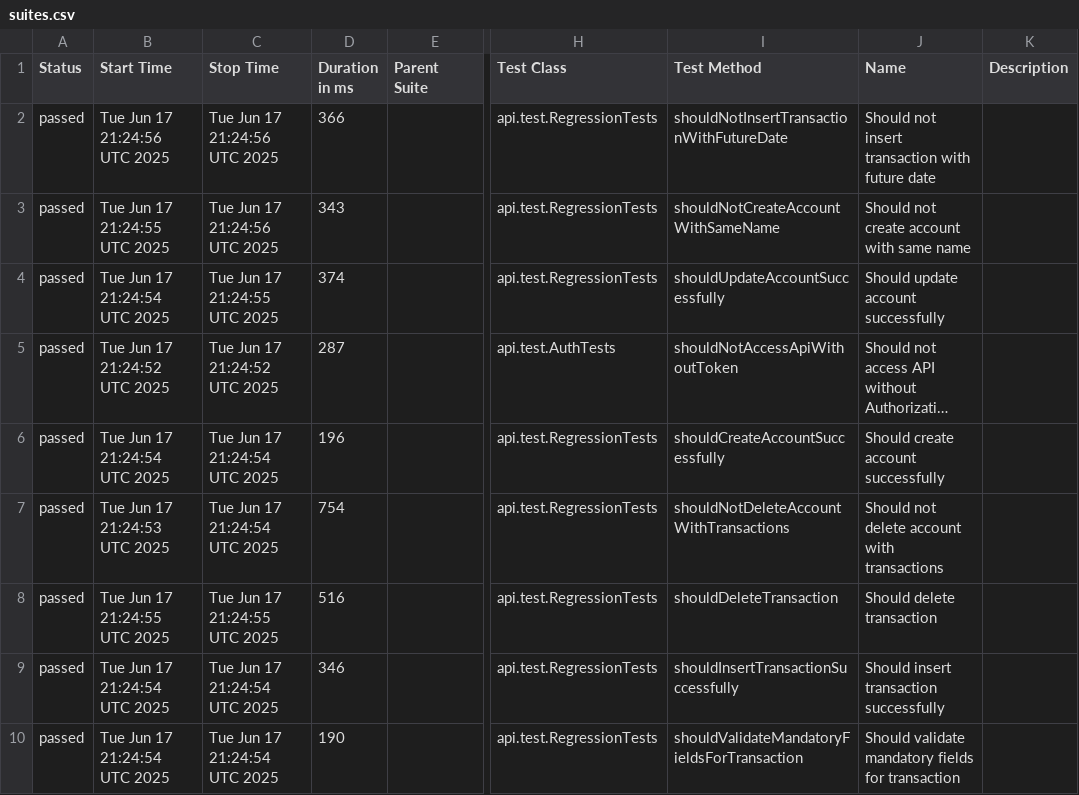
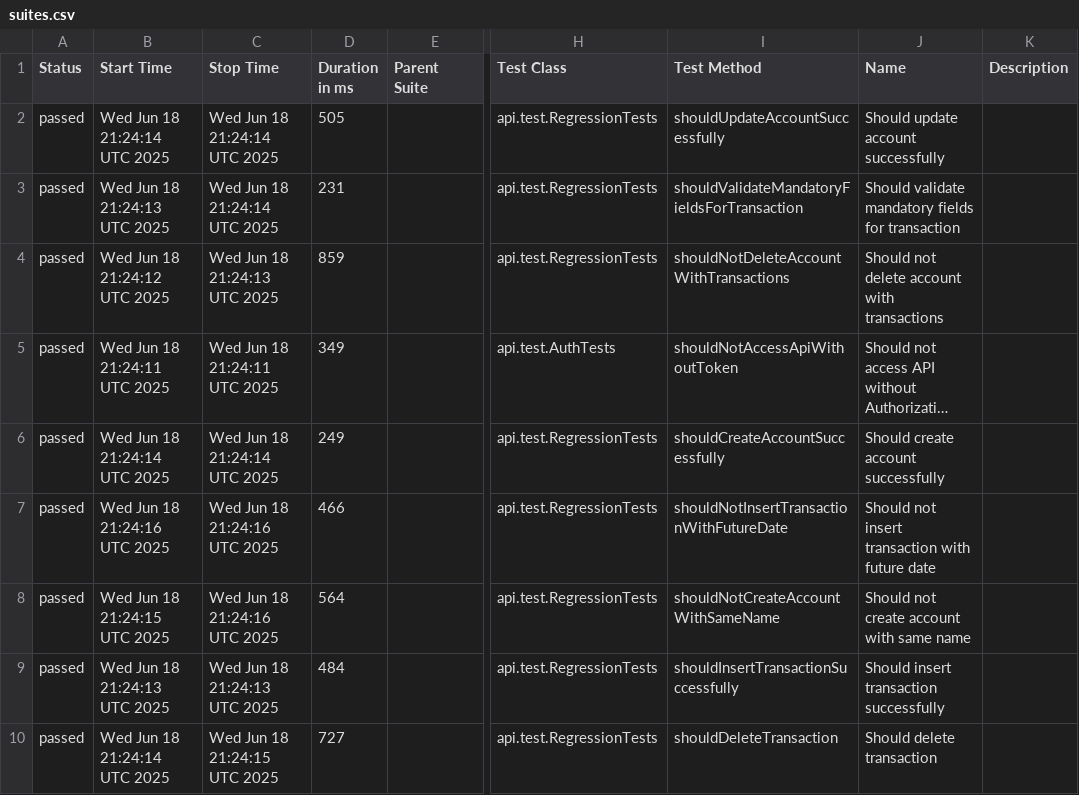
Before and after one commit to JosinaldoGJunior/java-automation-api, a CSV file: data/suites.csv, drawn as a sheet; only a part is shown, gaps mark what is left out; long unchanged cells end in …; the diff names each change by its address in the sheet, - before the commit and + after, or states it on an @@ line.

```diff
--- a/data/suites.csv
+++ b/data/suites.csv
-B2 (Start Time): Tue Jun 17 21:24:56 UTC 2025
+B2 (Start Time): Wed Jun 18 21:24:14 UTC 2025
-C2:C3 (Stop Time): Tue Jun 17 21:24:56 UTC 2025
+C2:C3 (Stop Time): Wed Jun 18 21:24:14 UTC 2025
-D2 (Duration in ms): 366
+D2 (Duration in ms): 505
-I2 (Test Method): shouldNotInsertTransactionWithFutureDate
+I2 (Test Method): shouldUpdateAccountSuccessfully
-J2 (Name): Should not insert transaction with future date
+J2 (Name): Should update account successfully
-B3 (Start Time): Tue Jun 17 21:24:55 UTC 2025
+B3 (Start Time): Wed Jun 18 21:24:13 UTC 2025
-D3 (Duration in ms): 343
+D3 (Duration in ms): 231
-I3 (Test Method): shouldNotCreateAccountWithSameName
+I3 (Test Method): shouldValidateMandatoryFieldsForTransaction
-J3 (Name): Should not create account with same name
+J3 (Name): Should validate mandatory fields for transaction
-B4 (Start Time): Tue Jun 17 21:24:54 UTC 2025
+B4 (Start Time): Wed Jun 18 21:24:12 UTC 2025
-C4 (Stop Time): Tue Jun 17 21:24:55 UTC 2025
+C4 (Stop Time): Wed Jun 18 21:24:13 UTC 2025
-D4 (Duration in ms): 374
+D4 (Duration in ms): 859
-I4 (Test Method): shouldUpdateAccountSuccessfully
+I4 (Test Method): shouldNotDeleteAccountWithTransactions
-J4 (Name): Should update account successfully
+J4 (Name): Should not delete account with transactions
-B5 (Start Time): Tue Jun 17 21:24:52 UTC 2025
+B5 (Start Time): Wed Jun 18 21:24:11 UTC 2025
-C5 (Stop Time): Tue Jun 17 21:24:52 UTC 2025
+C5 (Stop Time): Wed Jun 18 21:24:11 UTC 2025
-D5 (Duration in ms): 287
+D5 (Duration in ms): 349
-B6 (Start Time): Tue Jun 17 21:24:54 UTC 2025
+B6 (Start Time): Wed Jun 18 21:24:14 UTC 2025
-C6 (Stop Time): Tue Jun 17 21:24:54 UTC 2025
+C6 (Stop Time): Wed Jun 18 21:24:14 UTC 2025
-D6 (Duration in ms): 196
+D6 (Duration in ms): 249
-B7 (Start Time): Tue Jun 17 21:24:53 UTC 2025
+B7 (Start Time): Wed Jun 18 21:24:16 UTC 2025
-C7 (Stop Time): Tue Jun 17 21:24:54 UTC 2025
+C7 (Stop Time): Wed Jun 18 21:24:16 UTC 2025
-D7 (Duration in ms): 754
+D7 (Duration in ms): 466
-I7 (Test Method): shouldNotDeleteAccountWithTransactions
+I7 (Test Method): shouldNotInsertTransactionWithFutureDate
-J7 (Name): Should not delete account with transactions
+J7 (Name): Should not insert transaction with future date
-B8 (Start Time): Tue Jun 17 21:24:55 UTC 2025
+B8 (Start Time): Wed Jun 18 21:24:15 UTC 2025
-C8 (Stop Time): Tue Jun 17 21:24:55 UTC 2025
+C8 (Stop Time): Wed Jun 18 21:24:16 UTC 2025
-D8 (Duration in ms): 516
+D8 (Duration in ms): 564
-I8 (Test Method): shouldDeleteTransaction
+I8 (Test Method): shouldNotCreateAccountWithSameName
-J8 (Name): Should delete transaction
+J8 (Name): Should not create account with same name
-B9 (Start Time): Tue Jun 17 21:24:54 UTC 2025
+B9 (Start Time): Wed Jun 18 21:24:13 UTC 2025
-C9 (Stop Time): Tue Jun 17 21:24:54 UTC 2025
+C9 (Stop Time): Wed Jun 18 21:24:13 UTC 2025
-D9 (Duration in ms): 346
+D9 (Duration in ms): 484
-B10 (Start Time): Tue Jun 17 21:24:54 UTC 2025
+B10 (Start Time): Wed Jun 18 21:24:14 UTC 2025
-C10 (Stop Time): Tue Jun 17 21:24:54 UTC 2025
+C10 (Stop Time): Wed Jun 18 21:24:15 UTC 2025
-D10 (Duration in ms): 190
+D10 (Duration in ms): 727
-I10 (Test Method): shouldValidateMandatoryFieldsForTransaction
+I10 (Test Method): shouldDeleteTransaction
-J10 (Name): Should validate mandatory fields for transaction
+J10 (Name): Should delete transaction
```
Also changed, not shown: 31 other files.
